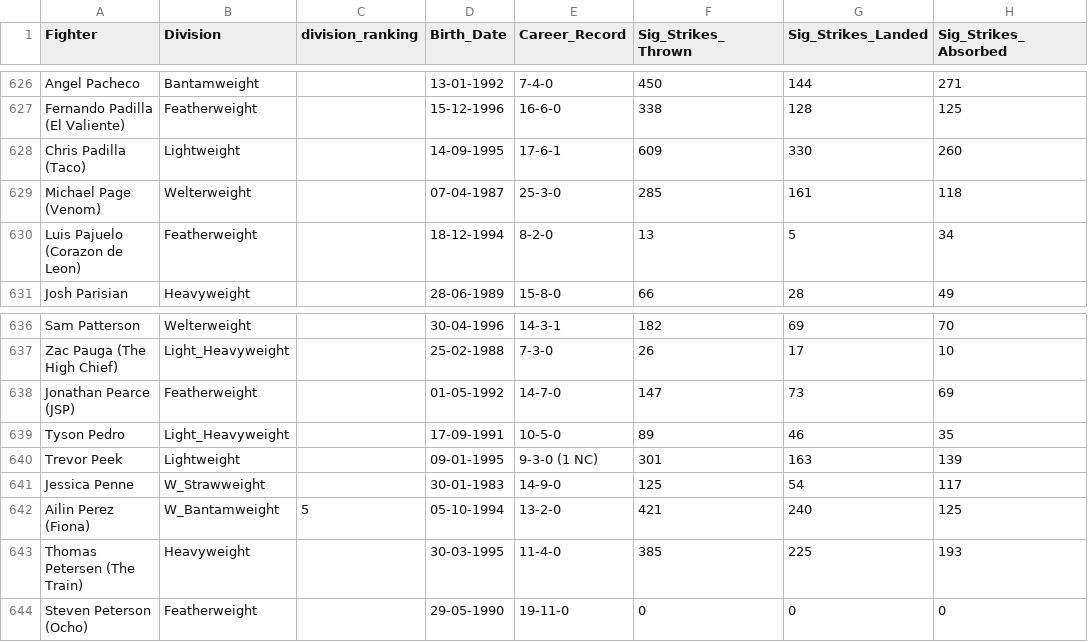
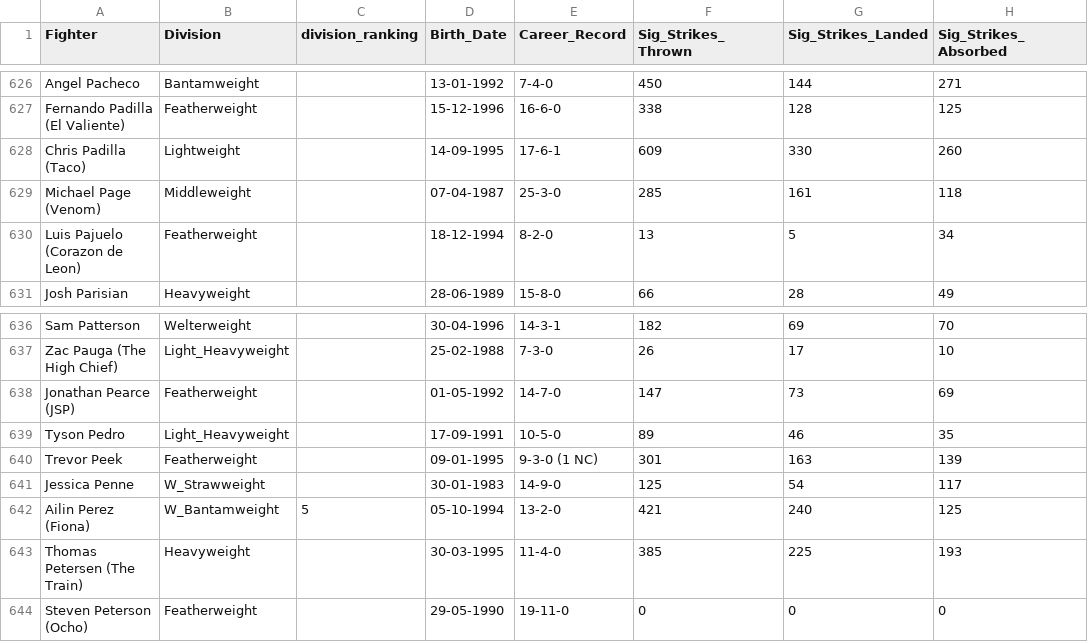
Before and after one commit to yeikiu/published_nxwebs, a CSV file: fight-radar.com/data/ALL_DIVISIONS_DATA_WITH_URLS.csv, drawn as a sheet; only a part is shown, gaps mark what is left out; the diff names each change by its address in the sheet, - before the commit and + after, or states it on an @@ line.

```diff
--- a/fight-radar.com/data/ALL_DIVISIONS_DATA_WITH_URLS.csv
+++ b/fight-radar.com/data/ALL_DIVISIONS_DATA_WITH_URLS.csv
-B629 (Division): Welterweight
+B629 (Division): Middleweight
-B640 (Division): Lightweight
+B640 (Division): Featherweight
```
Also changed, not shown: 47 other files.
